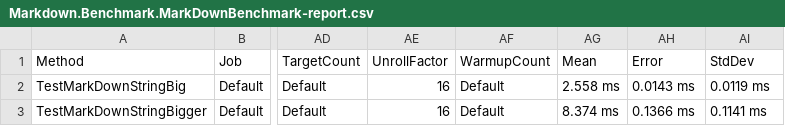
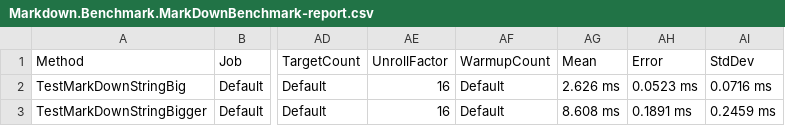
Before and after one commit to KotlyarovV/clean-code, a CSV file: Markdown/BenchmarkDotNet.Artifacts/results/Markdown.Benchmark.MarkDownBenchmark-report.csv, drawn as a sheet; only a part is shown, gaps mark what is left out; the diff names each change by its address in the sheet, - before the commit and + after, or states it on an @@ line.

Commit message:
new class for benchmark test

```diff
--- a/Markdown/BenchmarkDotNet.Artifacts/results/Markdown.Benchmark.MarkDownBenchmark-report.csv
+++ b/Markdown/BenchmarkDotNet.Artifacts/results/Markdown.Benchmark.MarkDownBenchmark-report.csv
-AG2 (Mean): 2.558 ms
+AG2 (Mean): 2.626 ms
-AH2 (Error): 0.0143 ms
+AH2 (Error): 0.0523 ms
-AI2 (StdDev): 0.0119 ms
+AI2 (StdDev): 0.0716 ms
-AG3 (Mean): 8.374 ms
+AG3 (Mean): 8.608 ms
-AH3 (Error): 0.1366 ms
+AH3 (Error): 0.1891 ms
-AI3 (StdDev): 0.1141 ms
+AI3 (StdDev): 0.2459 ms
```
Also changed, not shown: 3 other files.
